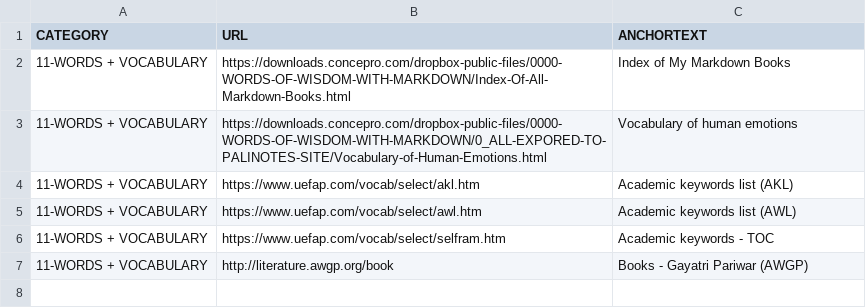
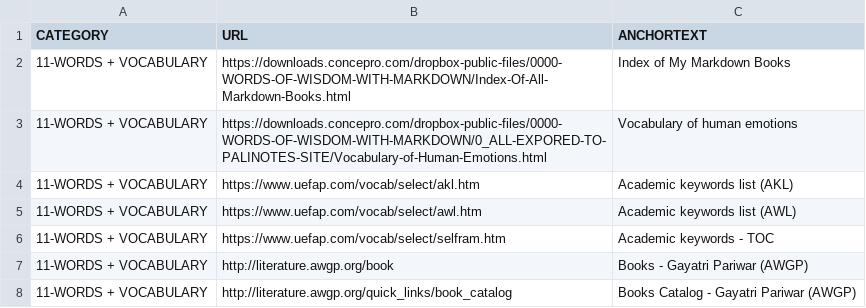
Before and after one commit to abhishek-paliwal/PROJECTS-REACTJS, a CSV file: app01-homepage/src/data/data_in/11-words-vocabulary-links.csv, drawn as a sheet.

```diff
--- a/app01-homepage/src/data/data_in/11-words-vocabulary-links.csv
+++ b/app01-homepage/src/data/data_in/11-words-vocabulary-links.csv
@@ -7 +7,2 @@ CATEGORY;URL;ANCHORTEXT
 11-WORDS + VOCABULARY;http://literature.awgp.org/book;Books - Gayatri Pariwar (AWGP)
+11-WORDS + VOCABULARY;http://literature.awgp.org/quick_links/book_catalog;Books Catalog - Gayatri Pariwar (AWGP)
```
Also changed, not shown: app-mggk01-image-finder/src/data/data_in/mggk_summary_cloudflare_ImagesUrlsWPcontentUploads.csv, app01-homepage/src/data/data_out/combinedCategoryLinksData.csv, 4 other files.
